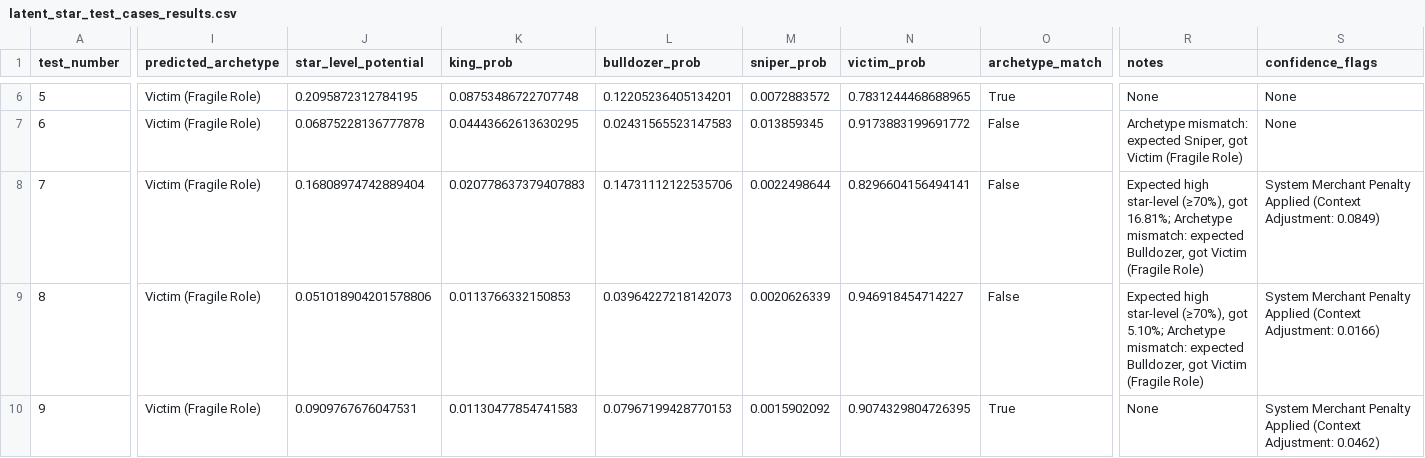
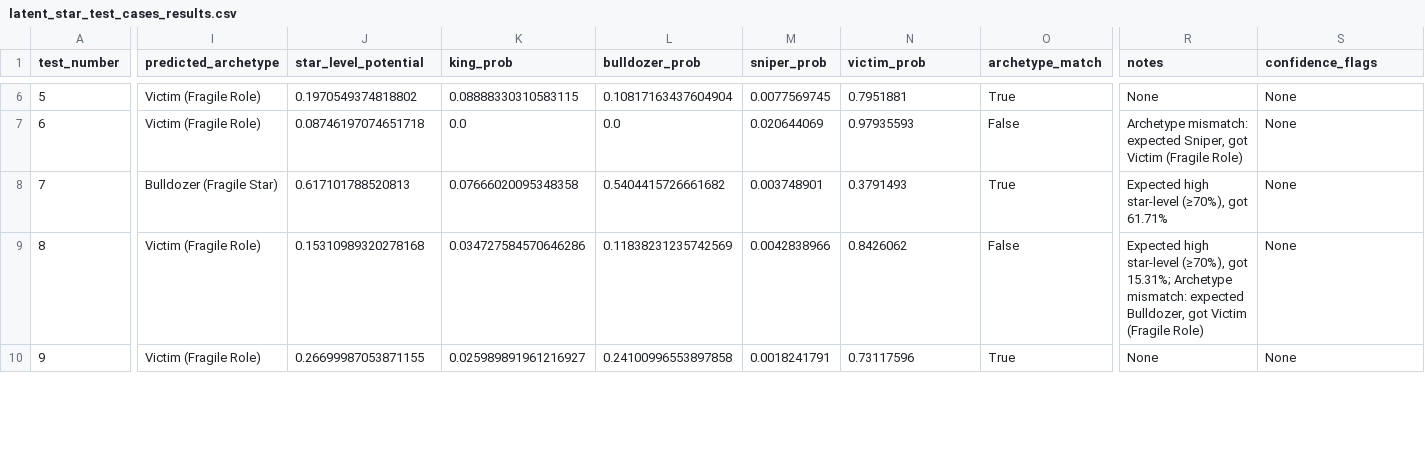
Before and after one commit to hirememorey/resilience-basketball, a CSV file: results/latent_star_test_cases_results.csv, drawn as a sheet; only a part is shown, gaps mark what is left out; the diff covers the shown part only; the diff names each change by its address in the sheet, - before the commit and + after, or states it on an @@ line.

Commit message:
Phase 3.5 implementation complete, Phase 3.6 ready for handoff
- Implemented Phase 3.5 fixes: Fragility Gate (working), Projected Volume Features (partial), Context Adjustment (too weak)
- Validation results: 43.8% pass rate (7/16), modest improvement from 42.9%
- Key wins: Russell correctly capped at 30%, Maxey correctly identified as star
- Created Phase 3.6 implementation plan based on first principles feedback
- Updated documentation: CURRENT_STATE.md, KEY_INSIGHTS.md, README.md
- Added context adjustment calculation script and data
- Updated test suite with Haliburton and Maxey test cases

```diff
--- a/results/latent_star_test_cases_results.csv
+++ b/results/latent_star_test_cases_results.csv
-J6 (star_level_potential): 0.2095872312784195
+J6 (star_level_potential): 0.1970549374818802
-K6 (king_prob): 0.08753486722707748
+K6 (king_prob): 0.08888330310583115
-L6 (bulldozer_prob): 0.12205236405134201
+L6 (bulldozer_prob): 0.10817163437604904
-M6 (sniper_prob): 0.0072883572
+M6 (sniper_prob): 0.0077569745
-N6 (victim_prob): 0.7831244468688965
+N6 (victim_prob): 0.7951881
-J7 (star_level_potential): 0.06875228136777878
+J7 (star_level_potential): 0.08746197074651718
-K7 (king_prob): 0.04443662613630295
+K7 (king_prob): 0.0
-L7 (bulldozer_prob): 0.02431565523147583
+L7 (bulldozer_prob): 0.0
-M7 (sniper_prob): 0.013859345
+M7 (sniper_prob): 0.020644069
-N7 (victim_prob): 0.9173883199691772
+N7 (victim_prob): 0.97935593
-I8 (predicted_archetype): Victim (Fragile Role)
+I8 (predicted_archetype): Bulldozer (Fragile Star)
-J8 (star_level_potential): 0.16808974742889404
+J8 (star_level_potential): 0.617101788520813
-K8 (king_prob): 0.020778637379407883
+K8 (king_prob): 0.07666020095348358
-L8 (bulldozer_prob): 0.14731112122535706
+L8 (bulldozer_prob): 0.5404415726661682
-M8 (sniper_prob): 0.0022498644
+M8 (sniper_prob): 0.003748901
-N8 (victim_prob): 0.8296604156494141
+N8 (victim_prob): 0.3791493
-O8 (archetype_match): False
+O8 (archetype_match): True
-R8 (notes): …(≥70%), got 16.81%; Archetype mismatch: expected Bulldozer, got Victim (Fragile Role)
+R8 (notes): …(≥70%), got 61.71%
-S8 (confidence_flags): System Merchant Penalty Applied (Context Adjustment: 0.0849)
+S8 (confidence_flags): None
-J9 (star_level_potential): 0.051018904201578806
+J9 (star_level_potential): 0.15310989320278168
-K9 (king_prob): 0.0113766332150853
+K9 (king_prob): 0.034727584570646286
-L9 (bulldozer_prob): 0.03964227218142073
+L9 (bulldozer_prob): 0.11838231235742569
-M9 (sniper_prob): 0.0020626339
+M9 (sniper_prob): 0.0042838966
-N9 (victim_prob): 0.946918454714227
+N9 (victim_prob): 0.8426062
-R9 (notes): …(≥70%), got 5.10%; Archetype mismatch:…
+R9 (notes): …(≥70%), got 15.31%; Archetype mismatch:…
-S9 (confidence_flags): System Merchant Penalty Applied (Context Adjustment: 0.0166)
+S9 (confidence_flags): None
-J10 (star_level_potential): 0.0909767676047531
+J10 (star_level_potential): 0.26699987053871155
-K10 (king_prob): 0.01130477854741583
+K10 (king_prob): 0.025989891961216927
-L10 (bulldozer_prob): 0.07967199428770153
+L10 (bulldozer_prob): 0.24100996553897858
-M10 (sniper_prob): 0.0015902092
+M10 (sniper_prob): 0.0018241791
-N10 (victim_prob): 0.9074329804726395
+N10 (victim_prob): 0.73117596
-S10 (confidence_flags): System Merchant Penalty Applied (Context Adjustment: 0.0462)
+S10 (confidence_flags): None
```
Also changed, not shown: 3 added rows, 1 removed row and 59 edited cells elsewhere in this file, 12 other files.
